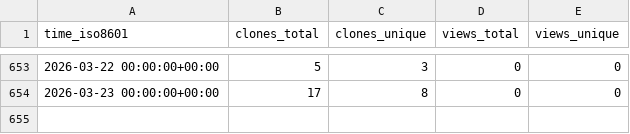
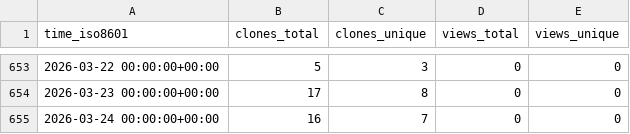
Before and after one commit to grp-bork/reCOGnise, a CSV file: grp-bork/reCOGnise/ghrs-data/views_clones_aggregate.csv, drawn as a sheet; only a part is shown, gaps mark what is left out.

```diff
--- a/grp-bork/reCOGnise/ghrs-data/views_clones_aggregate.csv
+++ b/grp-bork/reCOGnise/ghrs-data/views_clones_aggregate.csv
@@ -654 +654,2 @@ time_iso8601,clones_total,clones_unique,views_total,views_unique
 2026-03-23 00:00:00+00:00,17,8,0,0
+2026-03-24 00:00:00+00:00,16,7,0,0
```
Also changed, not shown: 1 other file.
